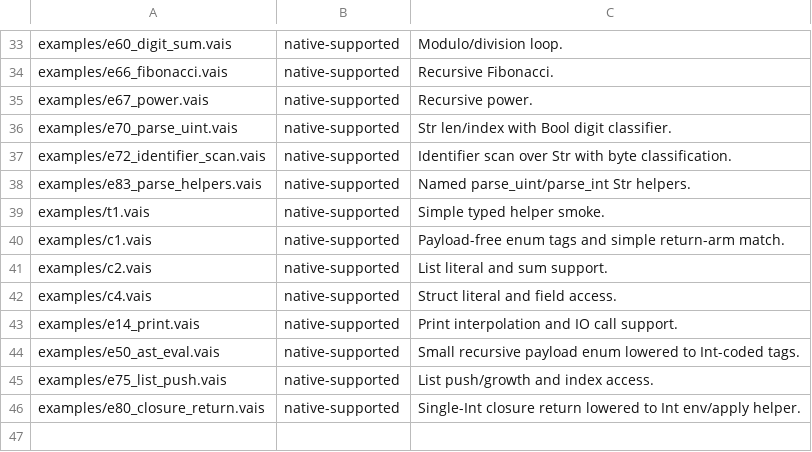
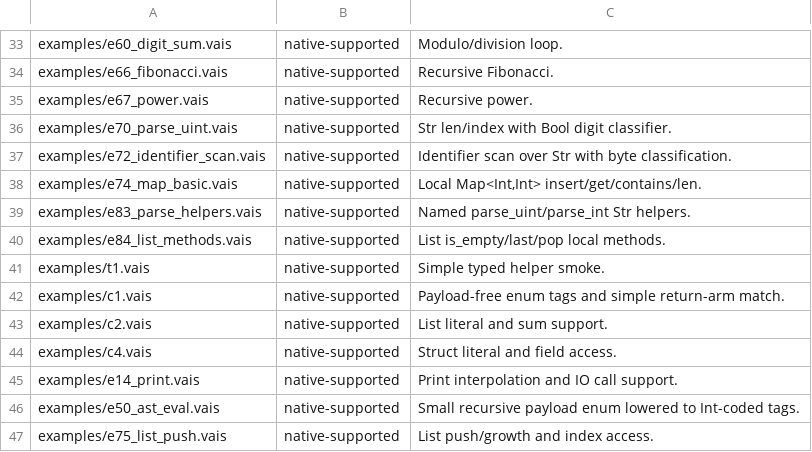
Before and after one commit to vaislang/vais, a TSV file: tools/vaisc-parity.tsv, drawn as a sheet; only a part is shown, gaps mark what is left out; the shorter side is filled out with more unchanged rows; the diff names each change by its address in the sheet, - before the commit and + after, or states it on an @@ line.

Commit message:
Add prelude value examples

```diff
--- a/tools/vaisc-parity.tsv
+++ b/tools/vaisc-parity.tsv
+row 38: examples/e74_map_basic.vais | native-supported | Local Map<Int,Int> insert/get/contains/len.
+row 40: examples/e84_list_methods.vais | native-supported | List is_empty/last/pop local methods.
```
Also changed, not shown: 6 other files.
